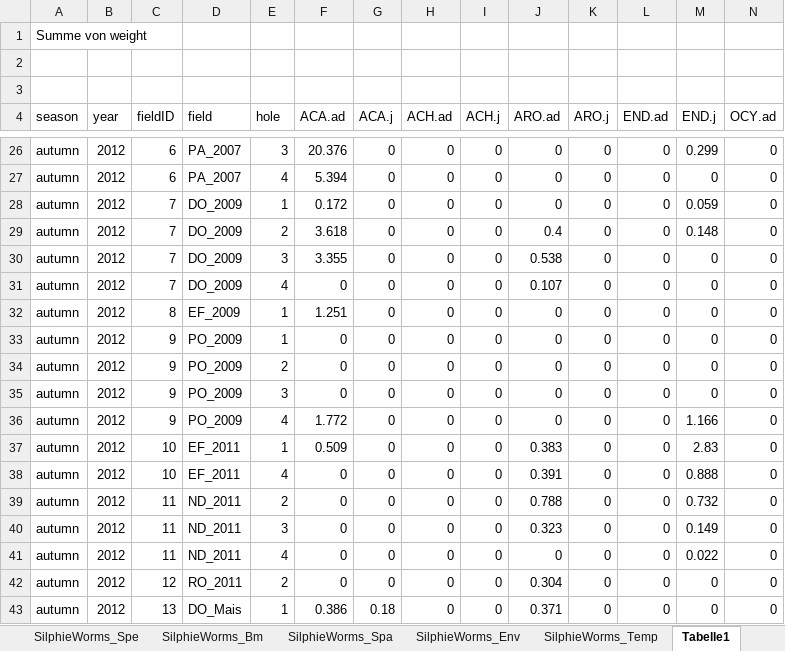
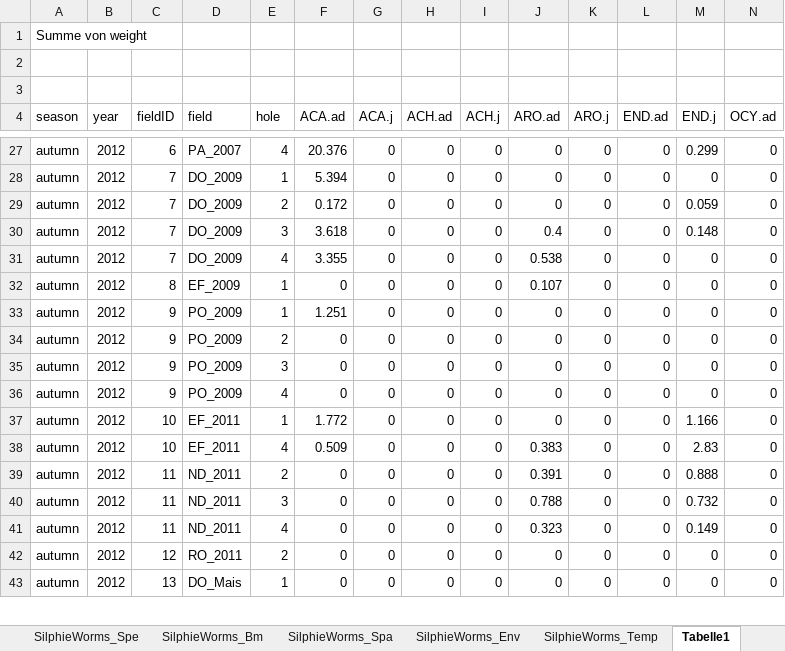
Before and after one commit to BizarreRide/F2_Earthworms, an Excel workbook: Data/RW_Alle Aufnahmen.xlsx, sheet Tabelle1, drawn as a sheet; only a part is shown, gaps mark what is left out; values as stored, in another font and other column widths than the file's, no borders; removed rows and columns are numbered as before the commit, all else as after; rows hold the shown columns only; the diff covers the shown part only; the diff names each change by its address in the sheet, - before the commit and + after, or states it on an @@ line.

```diff
--- a/Data/RW_Alle Aufnahmen.xlsx (sheet Tabelle1)
+++ b/Data/RW_Alle Aufnahmen.xlsx (sheet Tabelle1)
-E27 (hole): 3
+E27 (hole): 4
-C28 (fieldID): 6
+C28 (fieldID): 7
-D28 (field): PA_2007
+D28 (field): DO_2009
-E28 (hole): 4
+E28 (hole): 1
-E29 (hole): 1
+E29 (hole): 2
-E30 (hole): 2
+E30 (hole): 3
-E31 (hole): 3
+E31 (hole): 4
-row 31: autumn | 2012 | 7 | DO_2009 | 4 | 0 | 0 | 0 | 0 | 0.107 | 0 | 0 | 0 | 0
-F32 (ACA.ad): 1.251
+F32 (ACA.ad): 0
-J32 (ARO.ad): 0
+J32 (ARO.ad): 0.107
-F33 (ACA.ad): 0
+F33 (ACA.ad): 1.251
-F36 (ACA.ad): 1.772
+F36 (ACA.ad): 0
-M36 (END.j): 1.166
+M36 (END.j): 0
-F37 (ACA.ad): 0.509
+F37 (ACA.ad): 1.772
-J37 (ARO.ad): 0.383
+J37 (ARO.ad): 0
-M37 (END.j): 2.83
+M37 (END.j): 1.166
-F38 (ACA.ad): 0
+F38 (ACA.ad): 0.509
-J38 (ARO.ad): 0.391
+J38 (ARO.ad): 0.383
-M38 (END.j): 0.888
+M38 (END.j): 2.83
-J39 (ARO.ad): 0.788
+J39 (ARO.ad): 0.391
-M39 (END.j): 0.732
+M39 (END.j): 0.888
-J40 (ARO.ad): 0.323
+J40 (ARO.ad): 0.788
-M40 (END.j): 0.149
+M40 (END.j): 0.732
-J41 (ARO.ad): 0
+J41 (ARO.ad): 0.323
-M41 (END.j): 0.022
+M41 (END.j): 0.149
-J42 (ARO.ad): 0.304
+J42 (ARO.ad): 0
-F43 (ACA.ad): 0.386
+F43 (ACA.ad): 0
-G43 (ACA.j): 0.18
+G43 (ACA.j): 0
-J43 (ARO.ad): 0.371
+J43 (ARO.ad): 0
```
Also changed, not shown: 1 added row and 445 edited cells elsewhere in this sheet, sheet Alle Aufnahmen, sheet Pivot, sheet Autumn12, other sheet tabs, formulas that keep their value, hidden cells, 35 other files.
